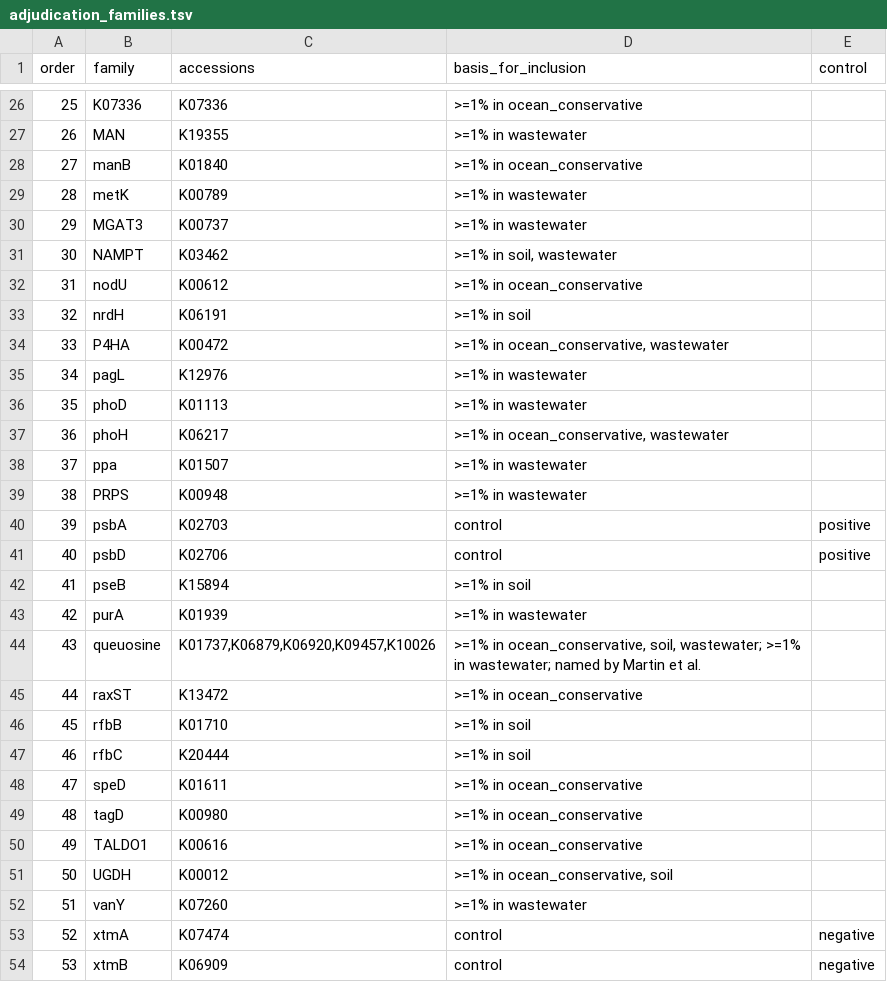
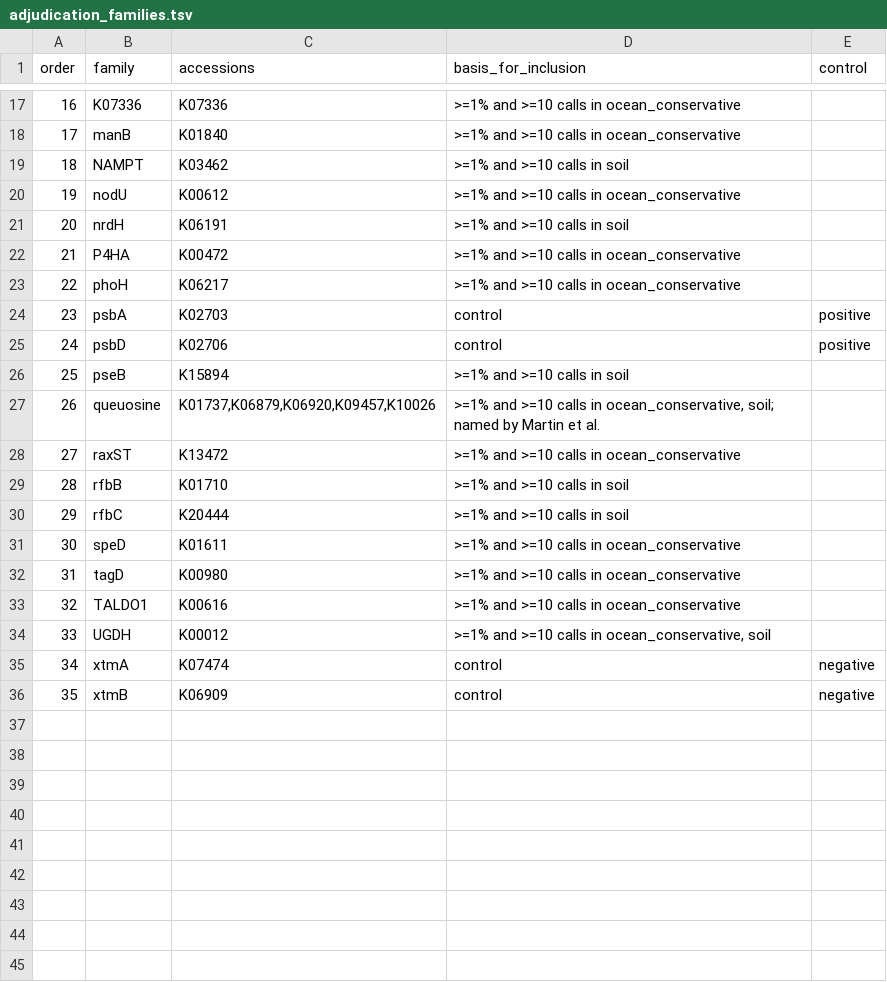
Before and after one commit to dmurfy06/amg-annotation-audit, a TSV file: data/adjudication_families.tsv, drawn as a sheet; only a part is shown, gaps mark what is left out; removed rows and columns are numbered as before the commit, all else as after; the diff covers the shown part only; the diff names each change by its address in the sheet, - before the commit and + after, or states it on an @@ line.

Commit message:
Regenerate the frozen family list under Amendment 2: 53 -> 35 families
All 6 Martin-named families and all 4 controls survive, as the amendment
guaranteed. 25 families qualify on the corrected >=1% AND >=10 calls rule.
58 KEGG accessions covered.

Sealed counts regenerated and committed alongside, still before any verdict
exists.

```diff
--- a/data/adjudication_families.tsv
+++ b/data/adjudication_families.tsv
@@ column A (order) renumbered from row 2 down @@
-D17 (basis_for_inclusion): >=1% in ocean_conservative
+D17 (basis_for_inclusion): >=1% and >=10 calls in ocean_conservative
-row 27: 26 | MAN | K19355 | >=1% in wastewater
-D18 (basis_for_inclusion): >=1% in ocean_conservative
+D18 (basis_for_inclusion): >=1% and >=10 calls in ocean_conservative
-row 29: 28 | metK | K00789 | >=1% in wastewater
-row 30: 29 | MGAT3 | K00737 | >=1% in wastewater
-D19 (basis_for_inclusion): >=1% in soil, wastewater
+D19 (basis_for_inclusion): >=1% and >=10 calls in soil
-D20 (basis_for_inclusion): >=1% in ocean_conservative
+D20 (basis_for_inclusion): >=1% and >=10 calls in ocean_conservative
-D21 (basis_for_inclusion): >=1% in soil
+D21 (basis_for_inclusion): >=1% and >=10 calls in soil
-D22 (basis_for_inclusion): >=1% in ocean_conservative, wastewater
+D22 (basis_for_inclusion): >=1% and >=10 calls in ocean_conservative
-row 35: 34 | pagL | K12976 | >=1% in wastewater
-row 36: 35 | phoD | K01113 | >=1% in wastewater
-D23 (basis_for_inclusion): >=1% in ocean_conservative, wastewater
+D23 (basis_for_inclusion): >=1% and >=10 calls in ocean_conservative
-row 38: 37 | ppa | K01507 | >=1% in wastewater
-row 39: 38 | PRPS | K00948 | >=1% in wastewater
-D26 (basis_for_inclusion): >=1% in soil
+D26 (basis_for_inclusion): >=1% and >=10 calls in soil
-row 43: 42 | purA | K01939 | >=1% in wastewater
-D27 (basis_for_inclusion): >=1% in ocean_conservative, soil, wastewater; >=1% in wastewater; named by…
+D27 (basis_for_inclusion): >=1% and >=10 calls in ocean_conservative, soil; named by…
-D28 (basis_for_inclusion): >=1% in ocean_conservative
+D28 (basis_for_inclusion): >=1% and >=10 calls in ocean_conservative
-D29:D30 (basis_for_inclusion): >=1% in soil
+D29:D30 (basis_for_inclusion): >=1% and >=10 calls in soil
-D31:D33 (basis_for_inclusion): >=1% in ocean_conservative
+D31:D33 (basis_for_inclusion): >=1% and >=10 calls in ocean_conservative
-D34 (basis_for_inclusion): >=1% in ocean_conservative, soil
+D34 (basis_for_inclusion): >=1% and >=10 calls in ocean_conservative, soil
-row 52: 51 | vanY | K07260 | >=1% in wastewater
```
Also changed, not shown: 9 removed rows and 13 edited cells elsewhere in this file, data/adjudication_counts_SEALED.tsv, 2 other files.
